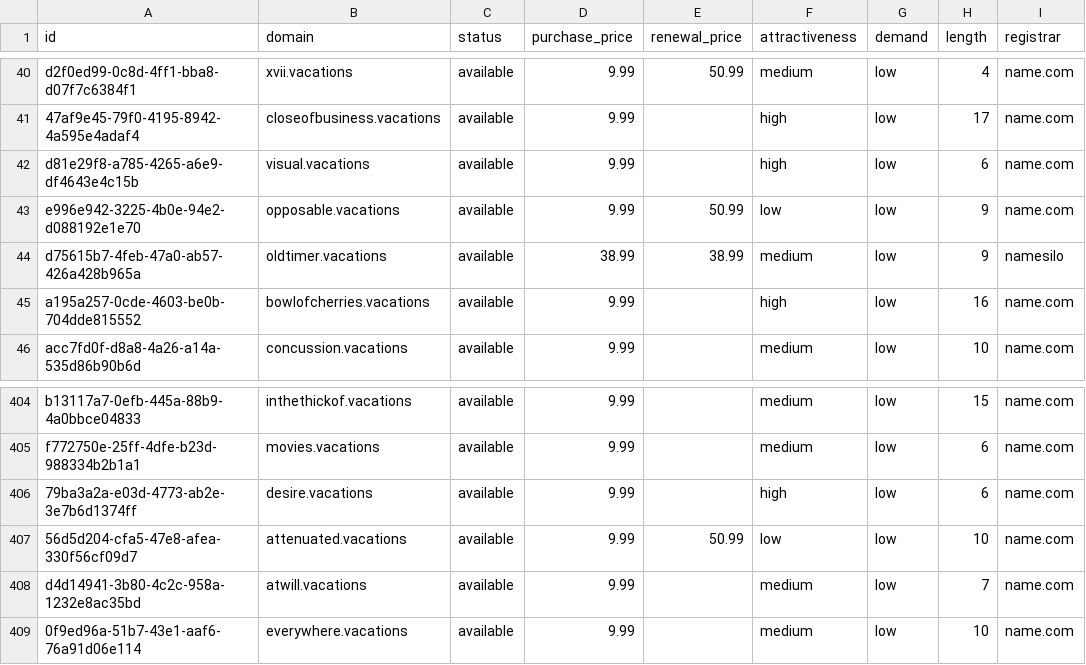
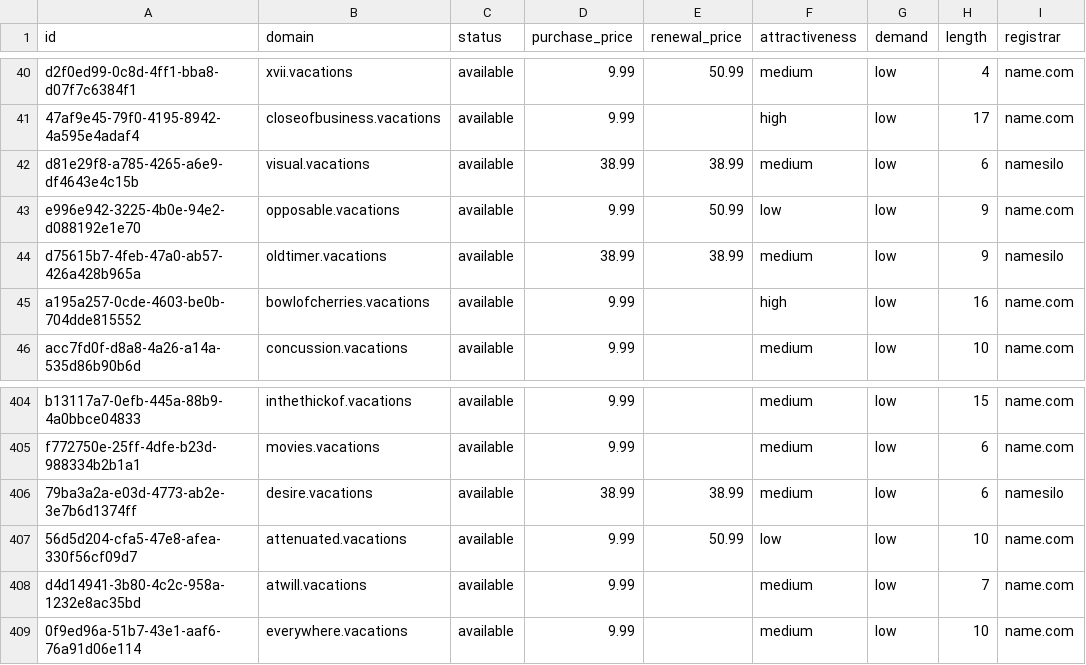
Before and after one commit to UniqueDomains/vacations-oneword-domains, a CSV file: vacations.csv, drawn as a sheet; only a part is shown, gaps mark what is left out; the diff names each change by its address in the sheet, - before the commit and + after, or states it on an @@ line.

Commit message:
Domains update

```diff
--- a/vacations.csv
+++ b/vacations.csv
-D42 (purchase_price): 9.99
+D42 (purchase_price): 38.99
-E42 (renewal_price): (empty)
+E42 (renewal_price): 38.99
-F42 (attractiveness): high
+F42 (attractiveness): medium
-I42 (registrar): name.com
+I42 (registrar): namesilo
-D406 (purchase_price): 9.99
+D406 (purchase_price): 38.99
-E406 (renewal_price): (empty)
+E406 (renewal_price): 38.99
-F406 (attractiveness): high
+F406 (attractiveness): medium
-I406 (registrar): name.com
+I406 (registrar): namesilo
```
Also changed, not shown: 4 other files.
